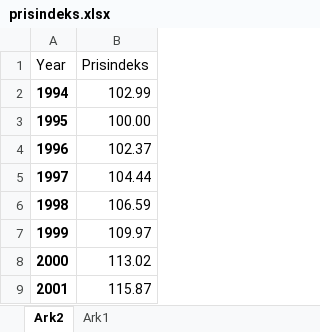
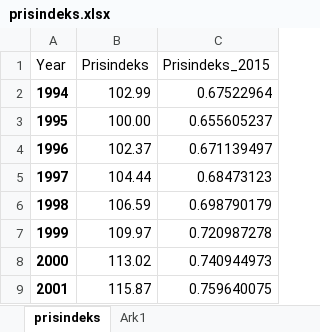
Before and after one commit to Anaconda95/SpecialeJR, an Excel workbook: Data/prisindeks.xlsx, sheet prisindeks, drawn as a sheet; only a part is shown; values as stored, in another font and other column widths than the file's, no borders; the diff names each change by its address in the sheet, - before the commit and + after, or states it on an @@ line.

```diff
--- a/Data/prisindeks.xlsx (sheet prisindeks)
+++ b/Data/prisindeks.xlsx (sheet prisindeks)
-sheet tab: Ark2
+sheet tab: prisindeks
+column C (Prisindeks_2015), rows 2-9: 0.67522964 | 0.655605237 | 0.671139497 | 0.68473123 | 0.698790179 | 0.720987278 | 0.740944973 | 0.759640075
```
Also changed, not shown: 23 other files.
